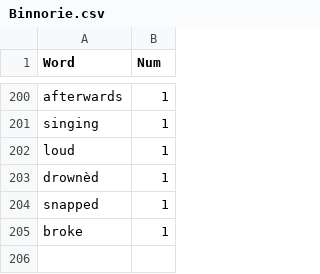
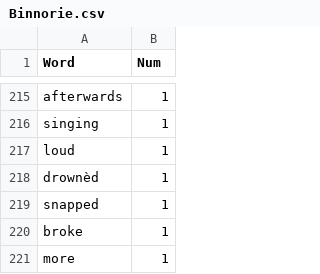
Before and after one commit to leannejk/OnceUponAtime, a CSV file: data/Binnorie.csv, drawn as a sheet; only a part is shown, gaps mark what is left out; the diff covers the shown part only.

```diff
--- a/data/Binnorie.csv
+++ b/data/Binnorie.csv
@@ -205 +220,2 @@ snapped,1
 broke,1
+more,1
```
Also changed, not shown: 15 added rows elsewhere in this file, data/All.csv, 8 other files.
